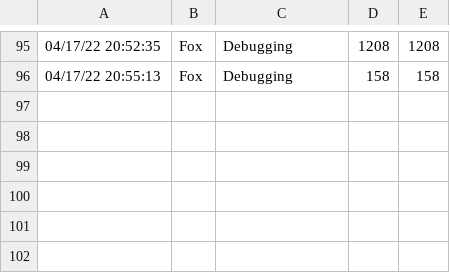
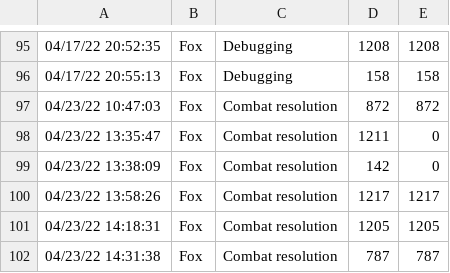
Before and after one commit to togfoxy/GeneralQuarters, a CSV file: Source/FoxTimeLog.csv, drawn as a sheet; only a part is shown, gaps mark what is left out; the diff names each change by its address in the sheet, - before the commit and + after, or states it on an @@ line.

```diff
--- a/Source/FoxTimeLog.csv
+++ b/Source/FoxTimeLog.csv
+row 97: 04/23/22 10:47:03 | Fox | Combat resolution | 872 | 872
+row 98: 04/23/22 13:35:47 | Fox | Combat resolution | 1211 | 0
+row 99: 04/23/22 13:38:09 | Fox | Combat resolution | 142 | 0
+row 100: 04/23/22 13:58:26 | Fox | Combat resolution | 1217 | 1217
+row 101: 04/23/22 14:18:31 | Fox | Combat resolution | 1205 | 1205
+row 102: 04/23/22 14:31:38 | Fox | Combat resolution | 787 | 787
```
Also changed, not shown: 5 other files.
